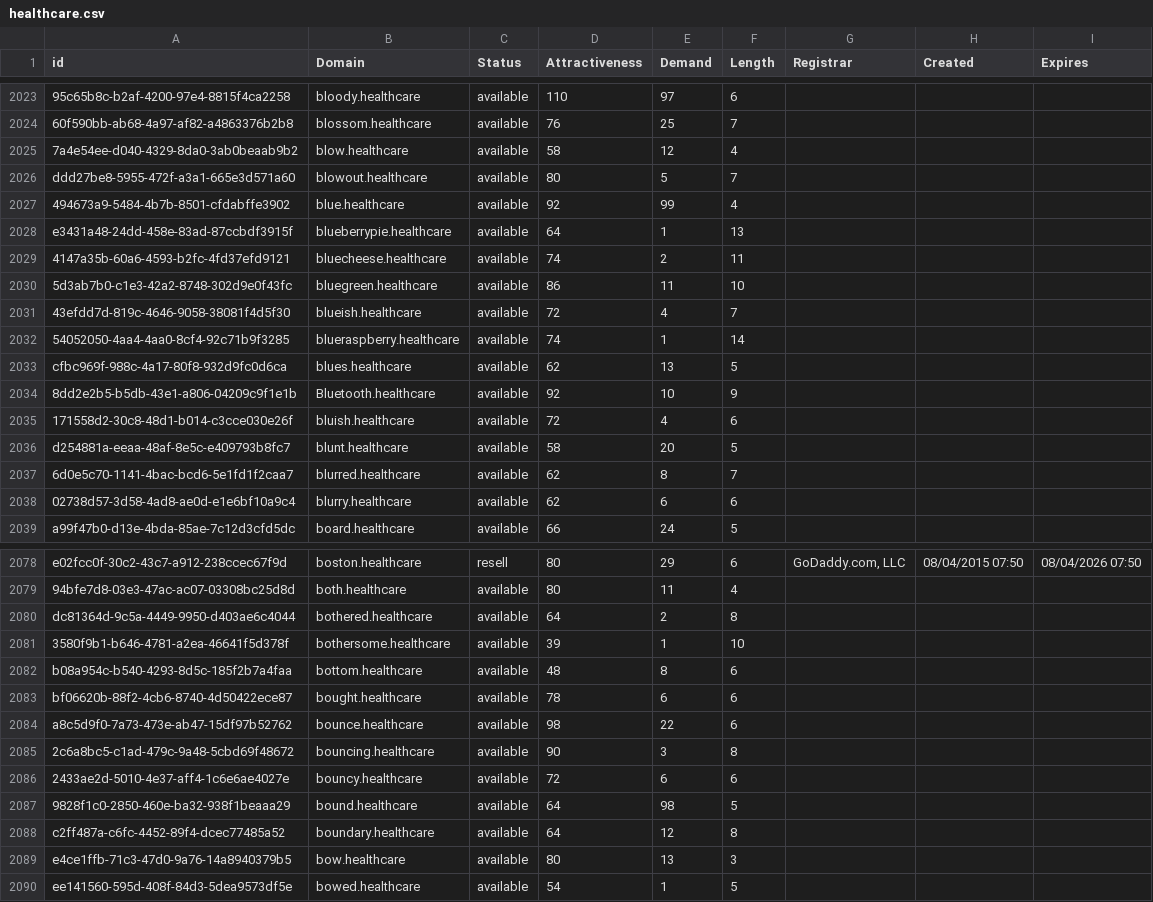
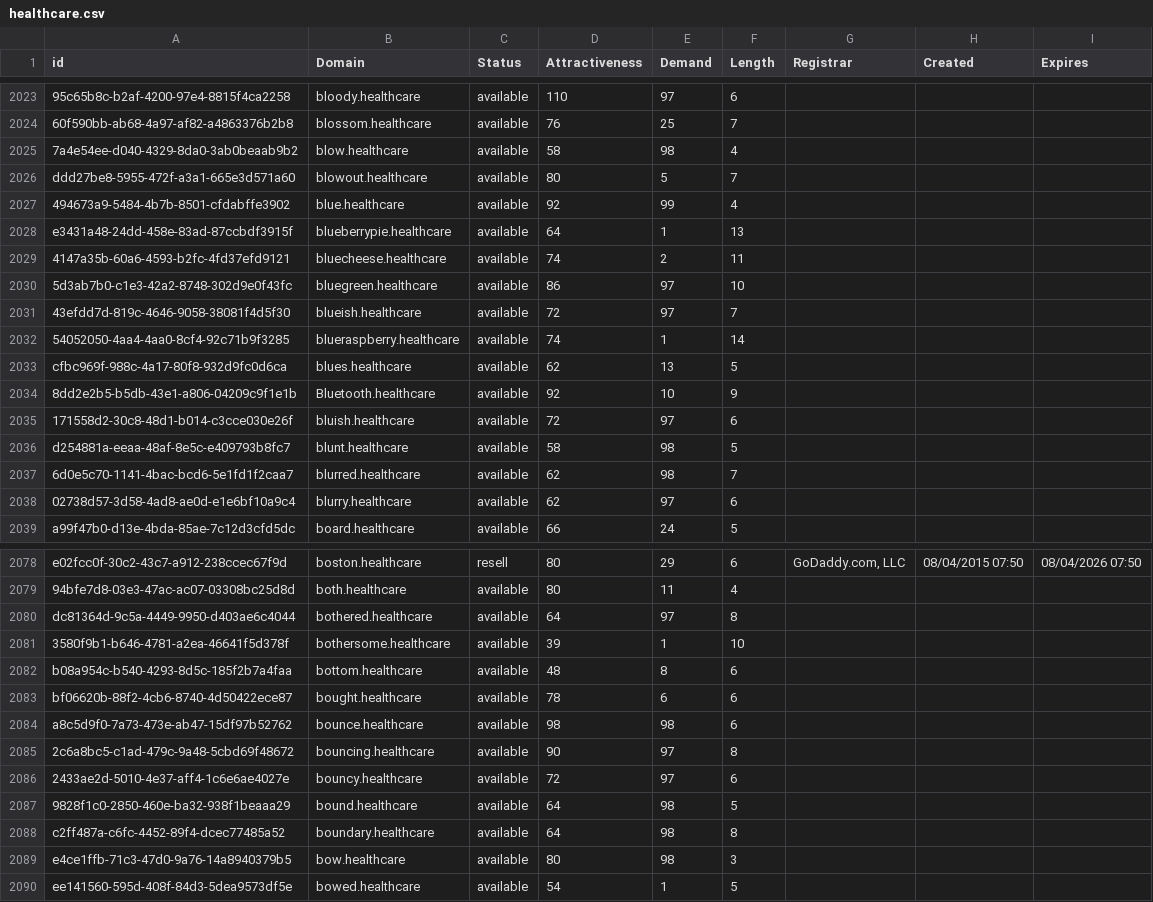
Before and after one commit to UniqueDomains/healthcare-oneword-domains, a CSV file: healthcare.csv, drawn as a sheet; only a part is shown, gaps mark what is left out; the diff covers the shown part only; the diff names each change by its address in the sheet, - before the commit and + after, or states it on an @@ line.

Commit message:
Domains update

```diff
--- a/healthcare.csv
+++ b/healthcare.csv
-E2025 (Demand): 12
+E2025 (Demand): 98
-E2030 (Demand): 11
+E2030 (Demand): 97
-E2031 (Demand): 4
+E2031 (Demand): 97
-E2035 (Demand): 4
+E2035 (Demand): 97
-E2036 (Demand): 20
+E2036 (Demand): 98
-E2037 (Demand): 8
+E2037 (Demand): 98
-E2038 (Demand): 6
+E2038 (Demand): 97
-E2080 (Demand): 2
+E2080 (Demand): 97
-E2084 (Demand): 22
+E2084 (Demand): 98
-E2085 (Demand): 3
+E2085 (Demand): 97
-E2086 (Demand): 6
+E2086 (Demand): 97
-E2088 (Demand): 12
+E2088 (Demand): 98
-E2089 (Demand): 13
+E2089 (Demand): 98
```
Also changed, not shown: 76 edited cells elsewhere in this file, 2 other files.
